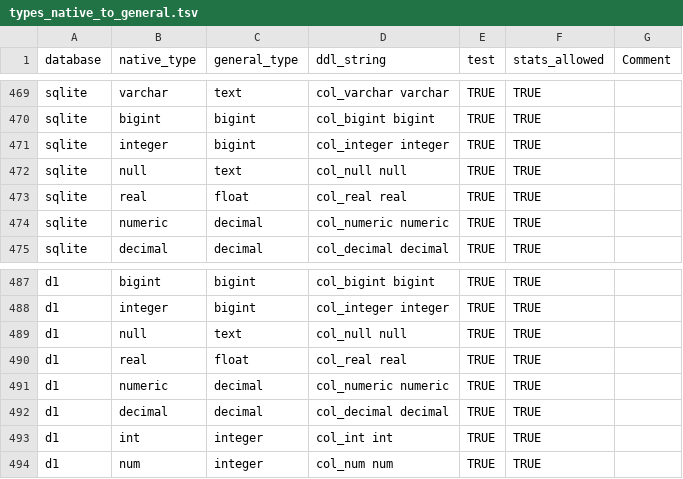
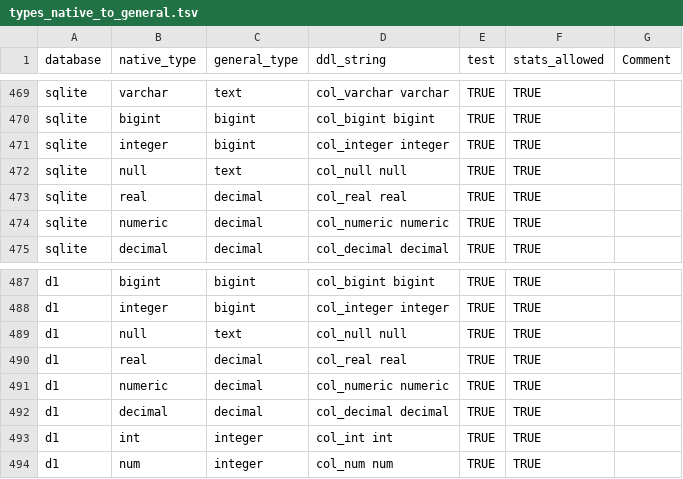
Before and after one commit to slingdata-io/sling-cli, a TSV file: core/dbio/templates/types_native_to_general.tsv, drawn as a sheet; only a part is shown, gaps mark what is left out.

Commit message:
fix: change data type of 'real' from float to decimal in SQLite and D1 templates

```diff
--- a/core/dbio/templates/types_native_to_general.tsv
+++ b/core/dbio/templates/types_native_to_general.tsv
@@ -472,3 +472,3 @@ sqlite	integer	bigint	col_integer integer	TRUE	TRUE
 sqlite	null	text	col_null null	TRUE	TRUE	
-sqlite	real	float	col_real real	TRUE	TRUE	
+sqlite	real	decimal	col_real real	TRUE	TRUE	
 sqlite	numeric	decimal	col_numeric numeric	TRUE	TRUE	
@@ -489,3 +489,3 @@ d1	integer	bigint	col_integer integer	TRUE	TRUE
 d1	null	text	col_null null	TRUE	TRUE	
-d1	real	float	col_real real	TRUE	TRUE	
+d1	real	decimal	col_real real	TRUE	TRUE	
 d1	numeric	decimal	col_numeric numeric	TRUE	TRUE	
```
